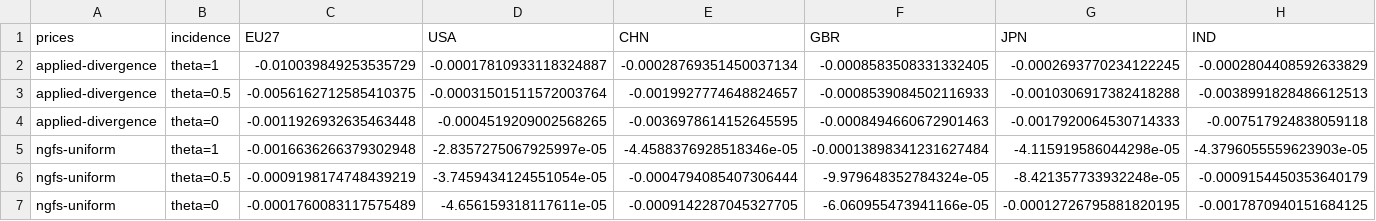
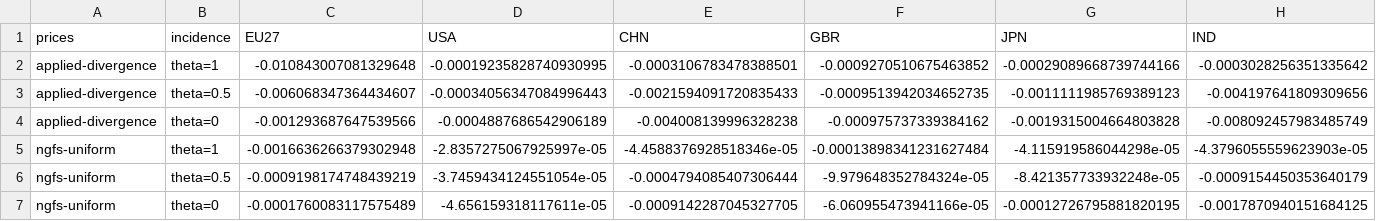
Before and after one commit to liuzs00/Multi-regional-BKMN-model, a CSV file: out_sens_cbam_gva.csv, drawn as a sheet; only a part is shown; removed rows and columns are numbered as before the commit, all else as after; rows hold the shown columns only; the diff names each change by its address in the sheet, - before the commit and + after, or states it on an @@ line.

```diff
--- a/out_sens_cbam_gva.csv
+++ b/out_sens_cbam_gva.csv
-row 2: applied-divergence | theta=1 | -0.010039849253535729 | -0.00017810933118324887 | -0.00028769351450037134 | -0.0008583508331332405 | -0.0002693770234122245 | -0.0002804408592633829
-row 3: applied-divergence | theta=0.5 | -0.0056162712585410375 | -0.00031501511572003764 | -0.0019927774648824657 | -0.0008539084502116933 | -0.0010306917382418288 | -0.0038991828486612513
-row 4: applied-divergence | theta=0 | -0.0011926932635463448 | -0.0004519209002568265 | -0.0036978614152645595 | -0.0008494660672901463 | -0.0017920064530714333 | -0.007517924838059118
+row 2: applied-divergence | theta=1 | -0.010843007081329648 | -0.00019235828740930995 | -0.0003106783478388501 | -0.0009270510675463852 | -0.00029089668739744166 | -0.0003028256351335642
+row 3: applied-divergence | theta=0.5 | -0.006068347364434607 | -0.00034056347084996443 | -0.0021594091720835433 | -0.0009513942034652735 | -0.0011111985769389123 | -0.004197641809309656
+row 4: applied-divergence | theta=0 | -0.001293687647539566 | -0.0004887686542906189 | -0.004008139996328238 | -0.000975737339384162 | -0.0019315004664803828 | -0.008092457983485749
```
Also changed, not shown: DATA_20R/region_carbon_map.csv, out_sens_cbam_rates.csv, 6 other files.
